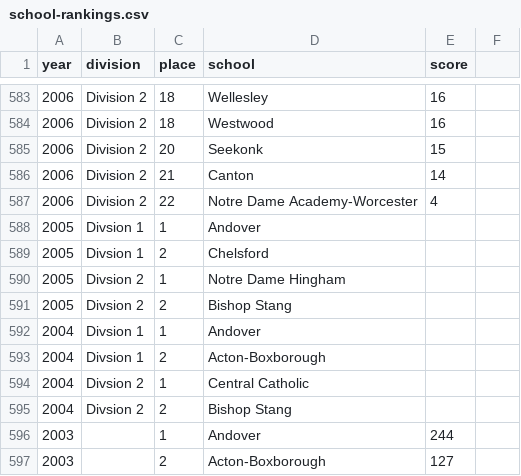
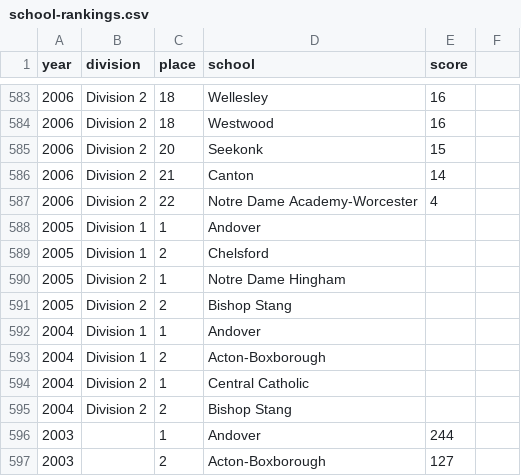
Before and after one commit to needhamswive/needhamswive.github.io, a CSV file: _data/high-school/archives/fall/girls/meet-results/championships/states/school-rankings.csv, drawn as a sheet; only a part is shown, gaps mark what is left out; the diff covers the shown part only.

```diff
--- a/_data/high-school/archives/fall/girls/meet-results/championships/states/school-rankings.csv
+++ b/_data/high-school/archives/fall/girls/meet-results/championships/states/school-rankings.csv
@@ -587,10 +587,10 @@ year,division,place,school,score
 2006,Division 2,22,Notre Dame Academy-Worcester,4
-2005,Divsion 1,1,Andover
-2005,Divsion 1,2,Chelsford
-2005,Divsion 2,1,Notre Dame Hingham
-2005,Divsion 2,2,Bishop Stang
-2004,Divsion 1,1,Andover
-2004,Divsion 1,2,Acton-Boxborough
-2004,Divsion 2,1,Central Catholic
-2004,Divsion 2,2,Bishop Stang
+2005,Division 1,1,Andover
+2005,Division 1,2,Chelsford
+2005,Division 2,1,Notre Dame Hingham
+2005,Division 2,2,Bishop Stang
+2004,Division 1,1,Andover
+2004,Division 1,2,Acton-Boxborough
+2004,Division 2,1,Central Catholic
+2004,Division 2,2,Bishop Stang
 2003, ,1,Andover,244
```
Also changed, not shown: 26 added rows and 1 edited cell elsewhere in this file, _data/high-school/archives/sources/miaa-swimmingworld.tsv.
